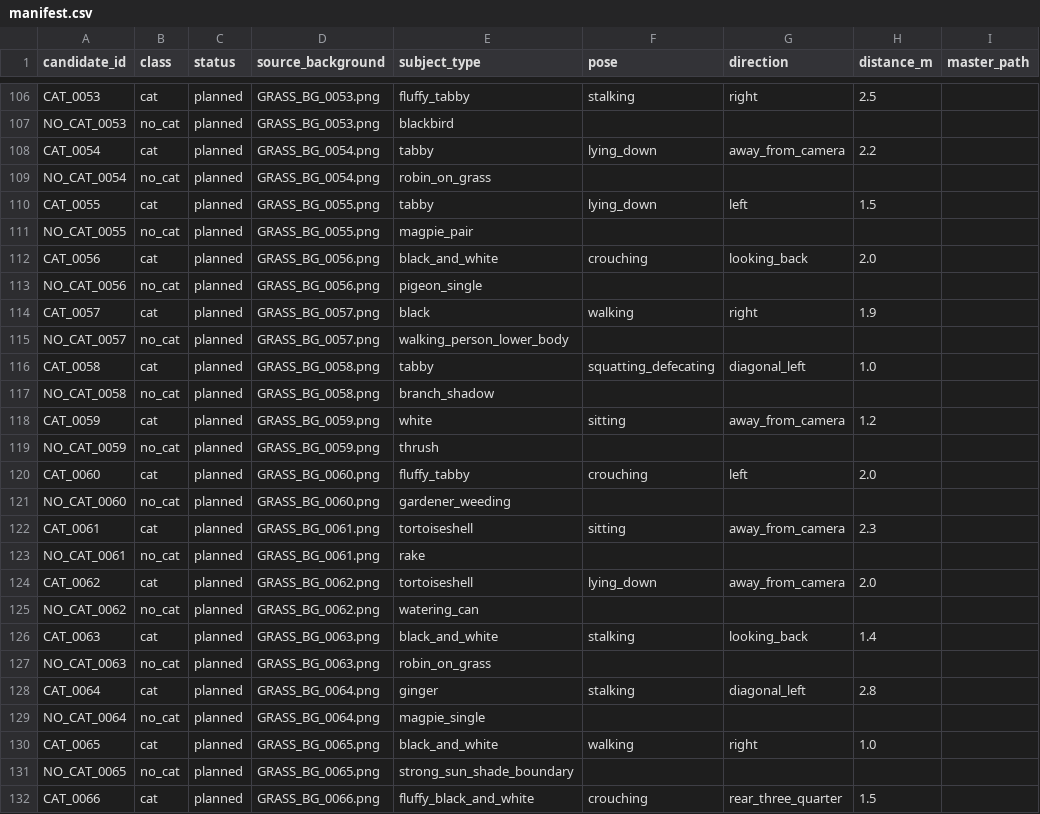
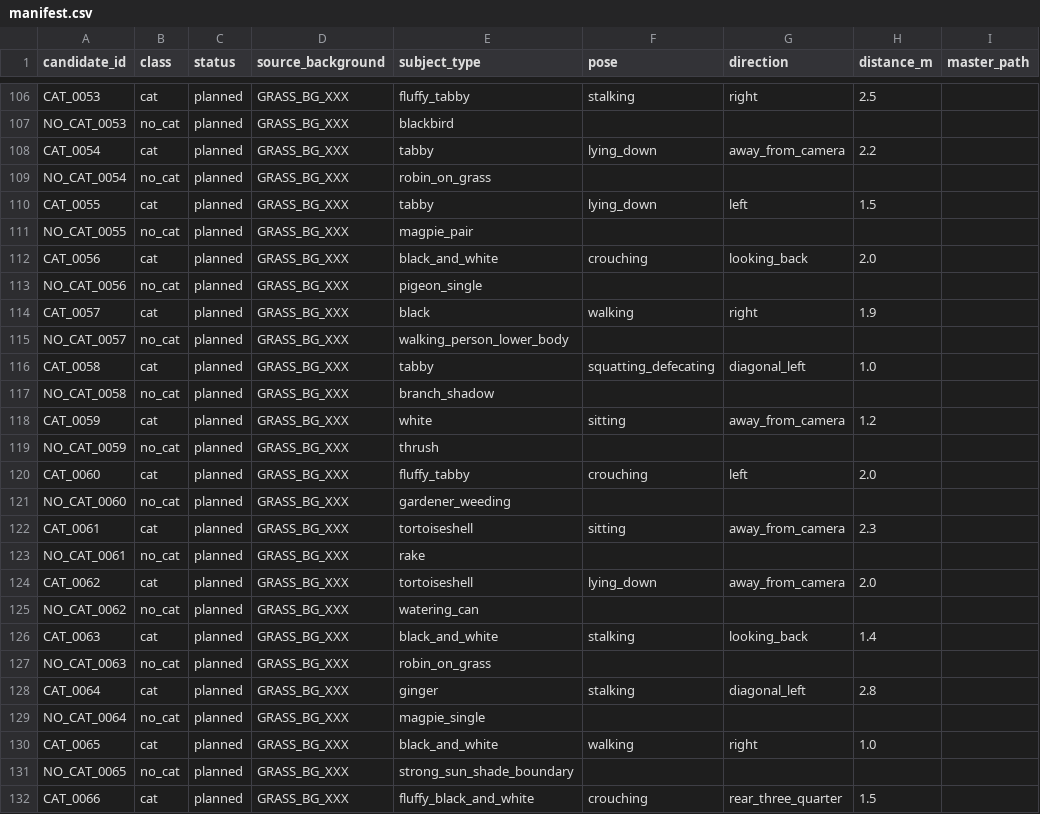
Before and after one commit to scotty9000/Seeed_Grove_Vision_AI_Module_V2, a CSV file: classifier/training/chatgpt/cat_classify_toolkit_png/manifest.csv, drawn as a sheet; only a part is shown, gaps mark what is left out; the diff covers the shown part only; the diff names each change by its address in the sheet, - before the commit and + after, or states it on an @@ line.

```diff
--- a/classifier/training/chatgpt/cat_classify_toolkit_png/manifest.csv
+++ b/classifier/training/chatgpt/cat_classify_toolkit_png/manifest.csv
-D106:D107 (source_background): GRASS_BG_0053.png
+D106:D107 (source_background): GRASS_BG_XXX
-D108:D109 (source_background): GRASS_BG_0054.png
+D108:D109 (source_background): GRASS_BG_XXX
-D110:D111 (source_background): GRASS_BG_0055.png
+D110:D111 (source_background): GRASS_BG_XXX
-D112:D113 (source_background): GRASS_BG_0056.png
+D112:D113 (source_background): GRASS_BG_XXX
-D114:D115 (source_background): GRASS_BG_0057.png
+D114:D115 (source_background): GRASS_BG_XXX
-D116:D117 (source_background): GRASS_BG_0058.png
+D116:D117 (source_background): GRASS_BG_XXX
-D118:D119 (source_background): GRASS_BG_0059.png
+D118:D119 (source_background): GRASS_BG_XXX
-D120:D121 (source_background): GRASS_BG_0060.png
+D120:D121 (source_background): GRASS_BG_XXX
-D122:D123 (source_background): GRASS_BG_0061.png
+D122:D123 (source_background): GRASS_BG_XXX
-D124:D125 (source_background): GRASS_BG_0062.png
+D124:D125 (source_background): GRASS_BG_XXX
-D126:D127 (source_background): GRASS_BG_0063.png
+D126:D127 (source_background): GRASS_BG_XXX
-D128:D129 (source_background): GRASS_BG_0064.png
+D128:D129 (source_background): GRASS_BG_XXX
-D130:D131 (source_background): GRASS_BG_0065.png
+D130:D131 (source_background): GRASS_BG_XXX
-D132 (source_background): GRASS_BG_0066.png
+D132 (source_background): GRASS_BG_XXX
```
Also changed, not shown: 143 edited cells elsewhere in this file, 4 other files.
